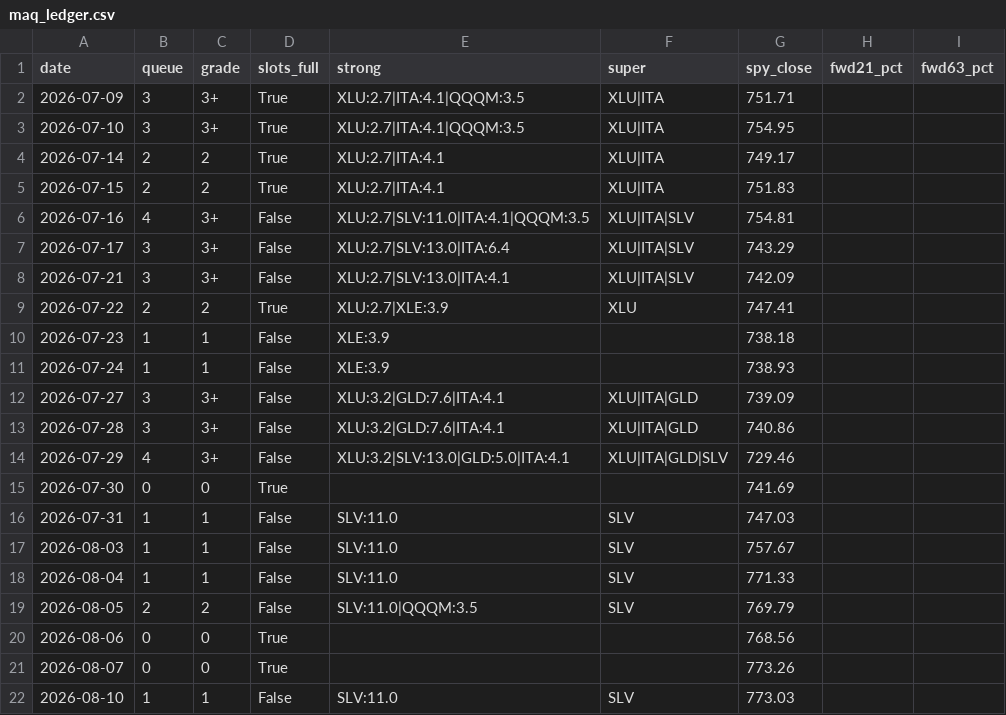
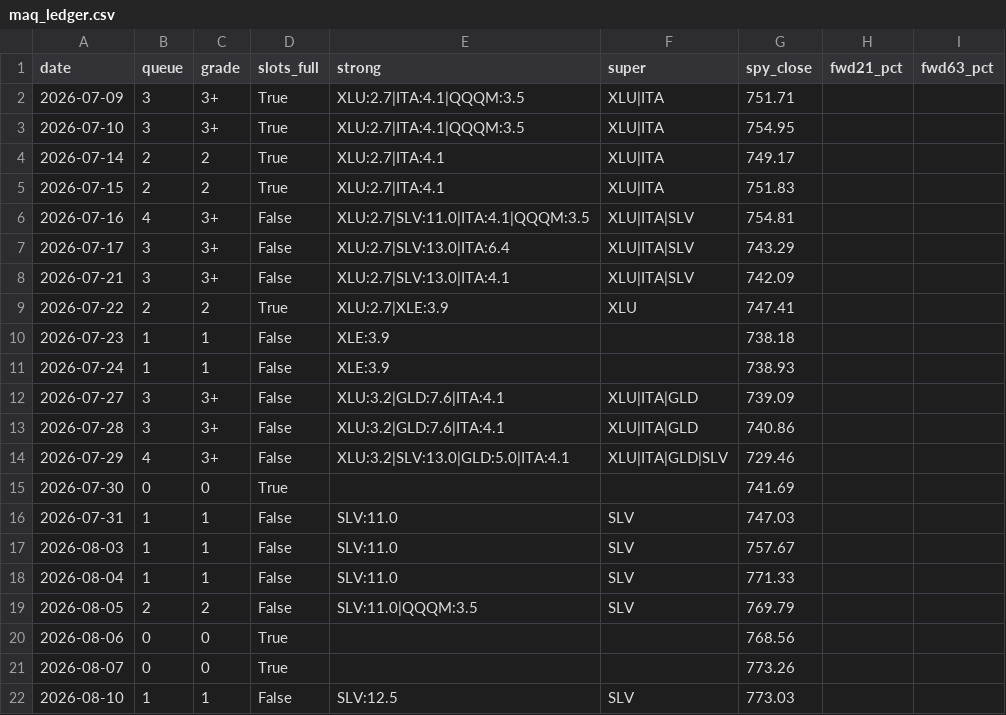
Before and after one commit to daifulee/argus-public-data, a CSV file: maq_ledger.csv, drawn as a sheet.

Commit message:
🦅 Brief update: maq_ledger.csv

```diff
--- a/maq_ledger.csv
+++ b/maq_ledger.csv
@@ -21,2 +21,2 @@ date,queue,grade,slots_full,strong,super,spy_close,fwd21_pct,fwd63_pct
 2026-08-07,0,0,True,,,773.26,,
-2026-08-10,1,1,False,SLV:11.0,SLV,773.03,,
+2026-08-10,1,1,False,SLV:12.5,SLV,773.03,,
```
